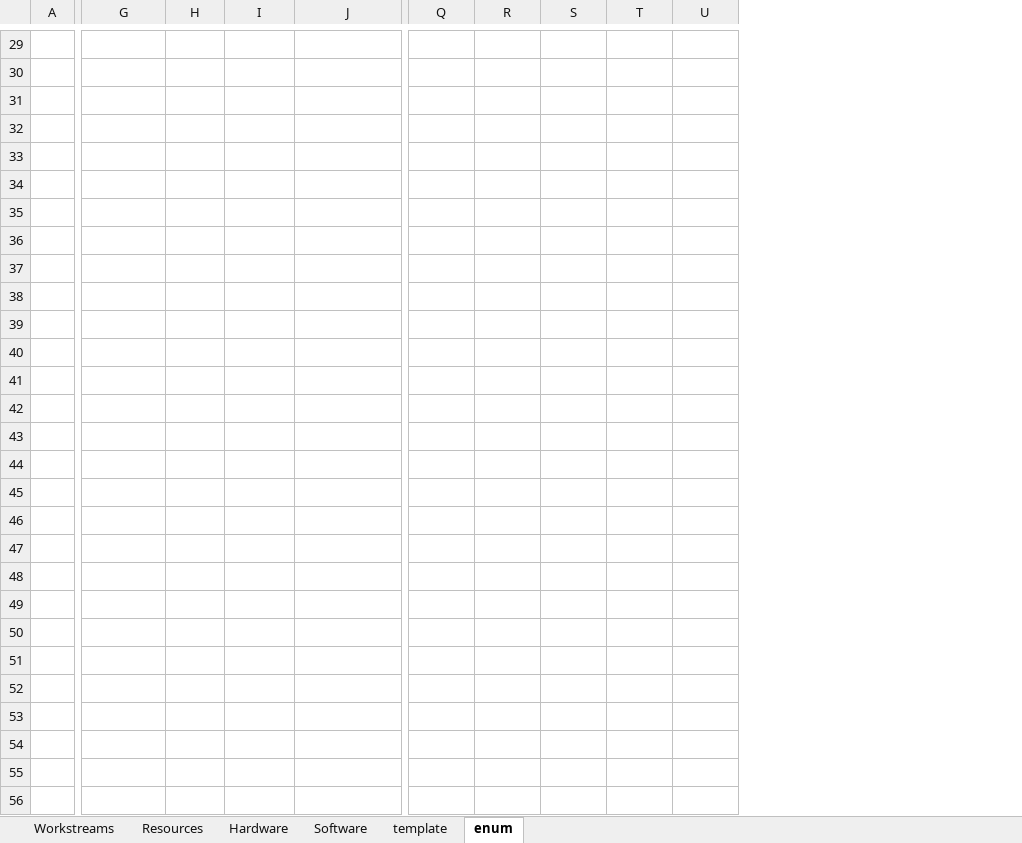
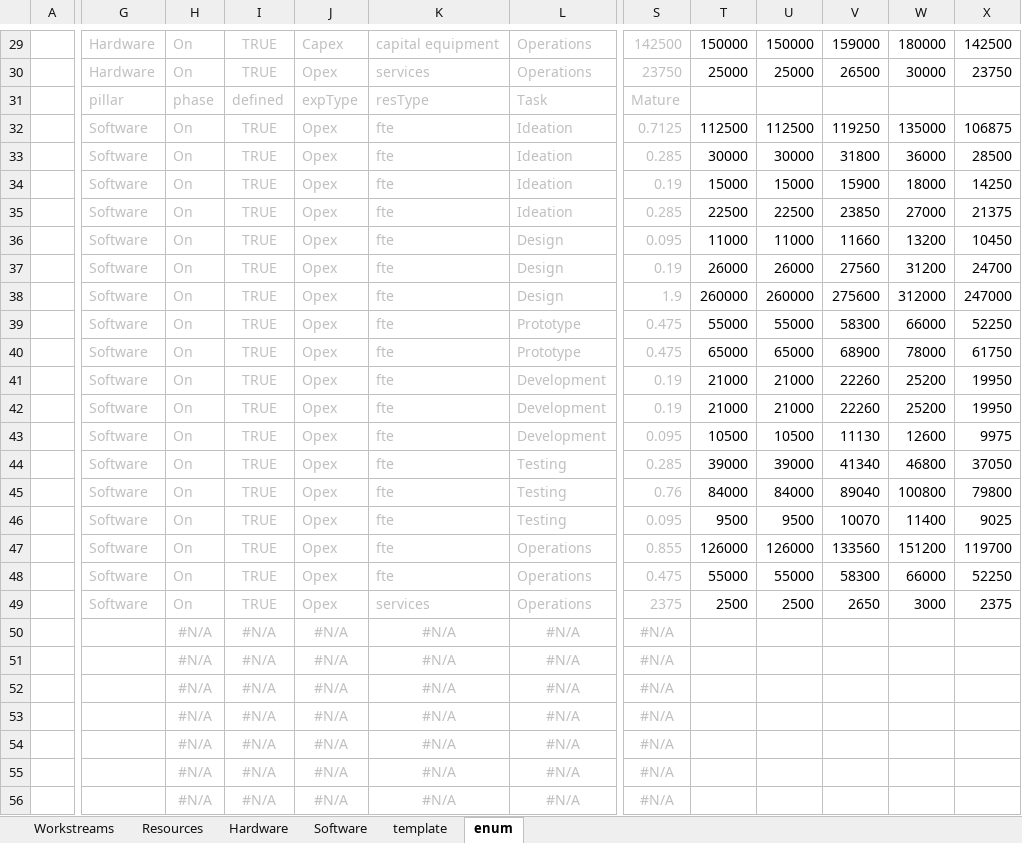
Before and after one commit to pgaljan/productPlanner, an Excel workbook: structurePlanner_pub.xlsx, sheet enum, drawn as a sheet; only a part is shown, gaps mark what is left out; values as stored, in another font and other column widths than the file's, no borders; conditional formats and table styles not drawn; 4 other sheets too large or unreadable and not compared; removed rows and columns are numbered as before the commit, all else as after; the diff covers the shown part only; the diff names each change by its address in the sheet, - before the commit and + after, or states it on an @@ line.

Commit message:
Add files via upload

```diff
--- a/structurePlanner_pub.xlsx (sheet enum)
+++ b/structurePlanner_pub.xlsx (sheet enum)
+column J, rows 29-56: Capex | Opex | expType | Opex | Opex | Opex | Opex | Opex | Opex | Opex | Opex | Opex | Opex | Opex | Opex | Opex | Opex | Opex | Opex | Opex | Opex | #N/A | #N/A | #N/A | #N/A | #N/A | #N/A | #N/A
+column K, rows 29-56: capital equipment | services | resType | fte | fte | fte | fte | fte | fte | fte | fte | fte | fte | fte | fte | fte | fte | fte | fte | fte | services | #N/A | #N/A | #N/A | #N/A | #N/A | #N/A | #N/A
+column S, rows 29-56: 142500 | 23750 | Mature | 0.7125 | 0.285 | 0.19 | 0.285 | 0.095 | 0.19 | 1.9 | 0.475 | 0.475 | 0.19 | 0.19 | 0.095 | 0.285 | 0.76 | 0.095 | 0.855 | 0.475 | 2375 | #N/A | #N/A | #N/A | #N/A | #N/A | #N/A | #N/A
-column S, rows 29-49: 150000 | 25000 |  | 112500 | 30000 | 15000 | 22500 | 11000 | 26000 | 260000 | 55000 | 65000 | 21000 | 21000 | 10500 | 39000 | 84000 | 9500 | 126000 | 55000 | 2500
+column X, rows 29-49: 142500 | 23750 |  | 106875 | 28500 | 14250 | 21375 | 10450 | 24700 | 247000 | 52250 | 61750 | 19950 | 19950 | 9975 | 37050 | 79800 | 9025 | 119700 | 52250 | 2375
-G29:I49 text colour: #FFFFFF
+G29:I49 text colour: #BFBFBF
-L29:L56 text colour: #FFFFFF
+L29:L56 text colour: #BFBFBF
-T29:U30 text colour: #FFFFFF
+T29:U30 text colour: black
-V29:W30 text colour: #FFFFFF
+V29:W30 text colour: black
-T32:U49 text colour: #FFFFFF
+T32:U49 text colour: black
-V32:W49 text colour: #FFFFFF
+V32:W49 text colour: black
-H50:I56 text colour: #FFFFFF
+H50:I56 text colour: #BFBFBF
```
Also changed, not shown: 2 edited cells and cell formats elsewhere in this sheet, sheet Resources, formulas that keep their value.
